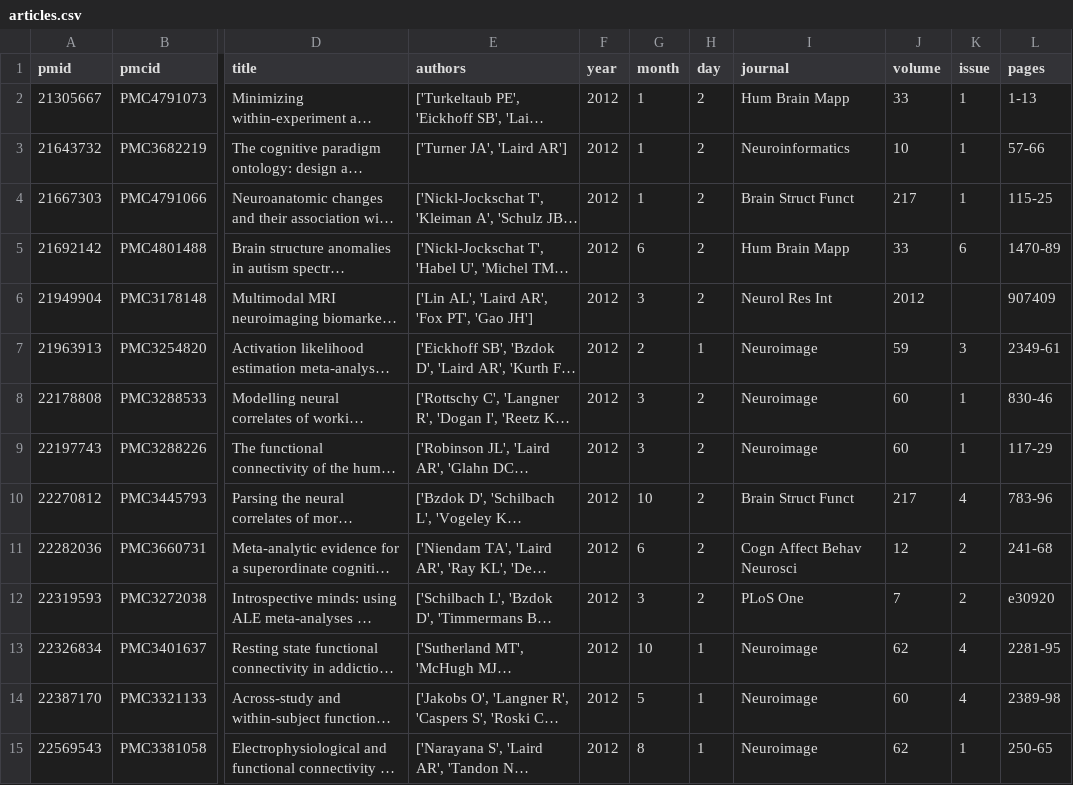
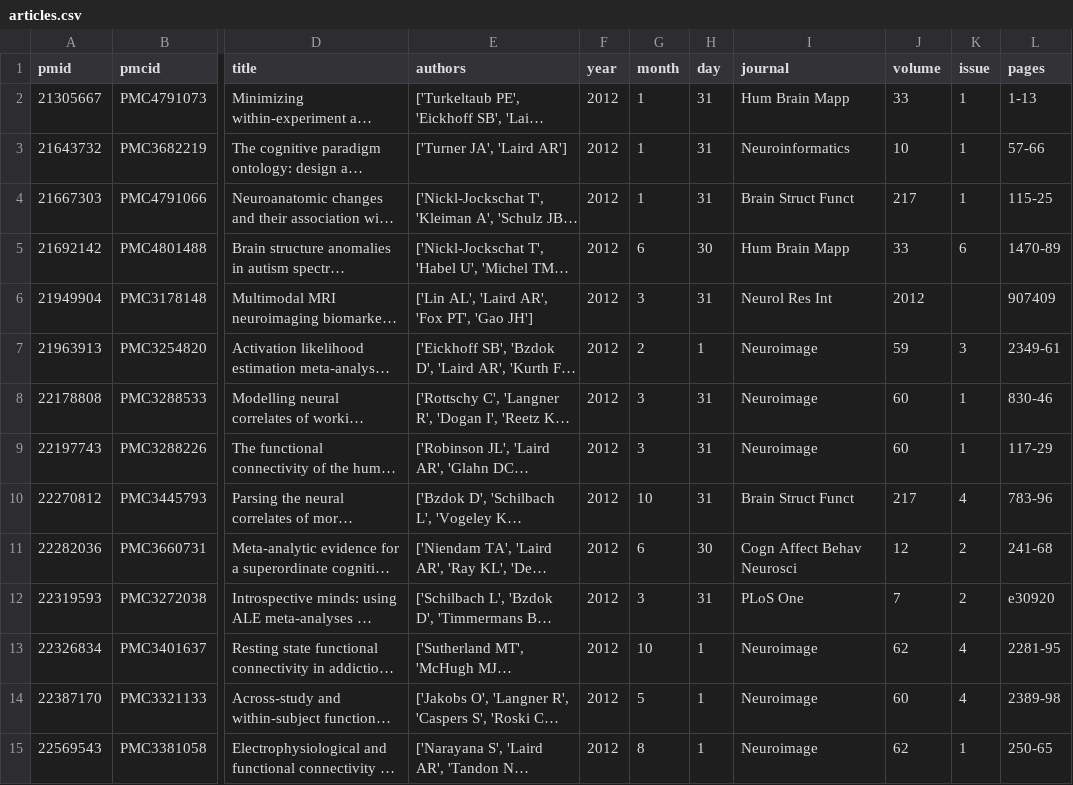
Before and after one commit to NBCLab/NBCLab.github.io, a CSV file: articles.csv, drawn as a sheet; only a part is shown, gaps mark what is left out; long unchanged cells end in …; the diff covers the shown part only; the diff names each change by its address in the sheet, - before the commit and + after, or states it on an @@ line.

```diff
--- a/articles.csv
+++ b/articles.csv
-H2:H4 (day): 2
+H2:H4 (day): 31
-H5 (day): 2
+H5 (day): 30
-H6 (day): 2
+H6 (day): 31
-H8:H10 (day): 2
+H8:H10 (day): 31
-H11 (day): 2
+H11 (day): 30
-H12 (day): 2
+H12 (day): 31
```
Also changed, not shown: 1 added row and 72 edited cells elsewhere in this file, 3 other files.
